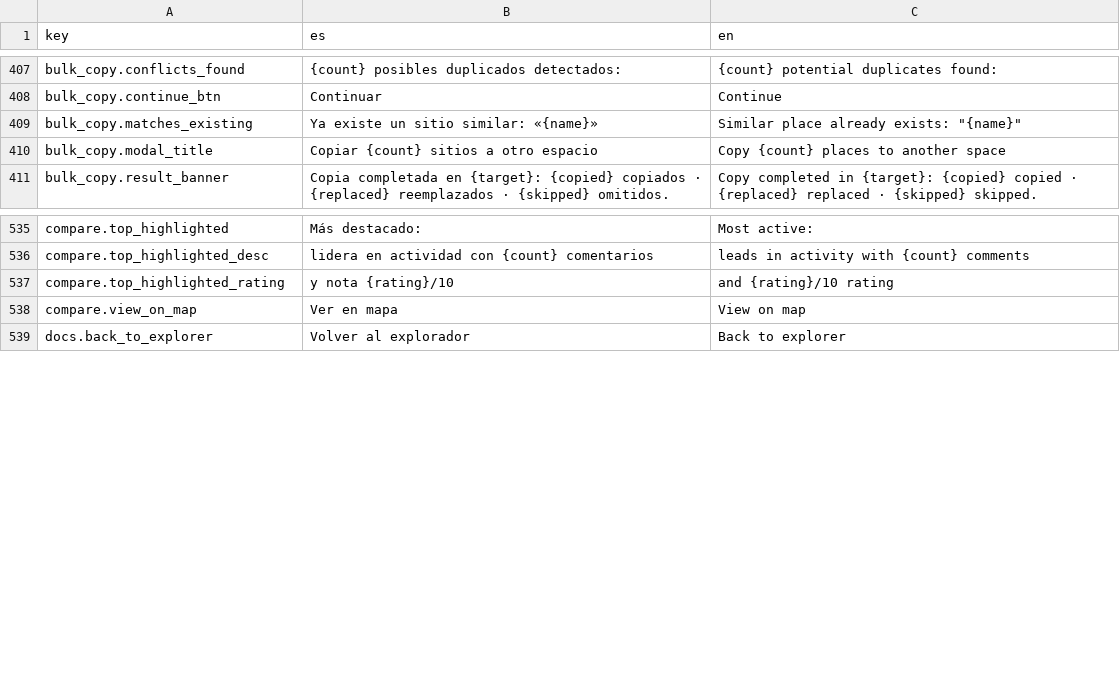
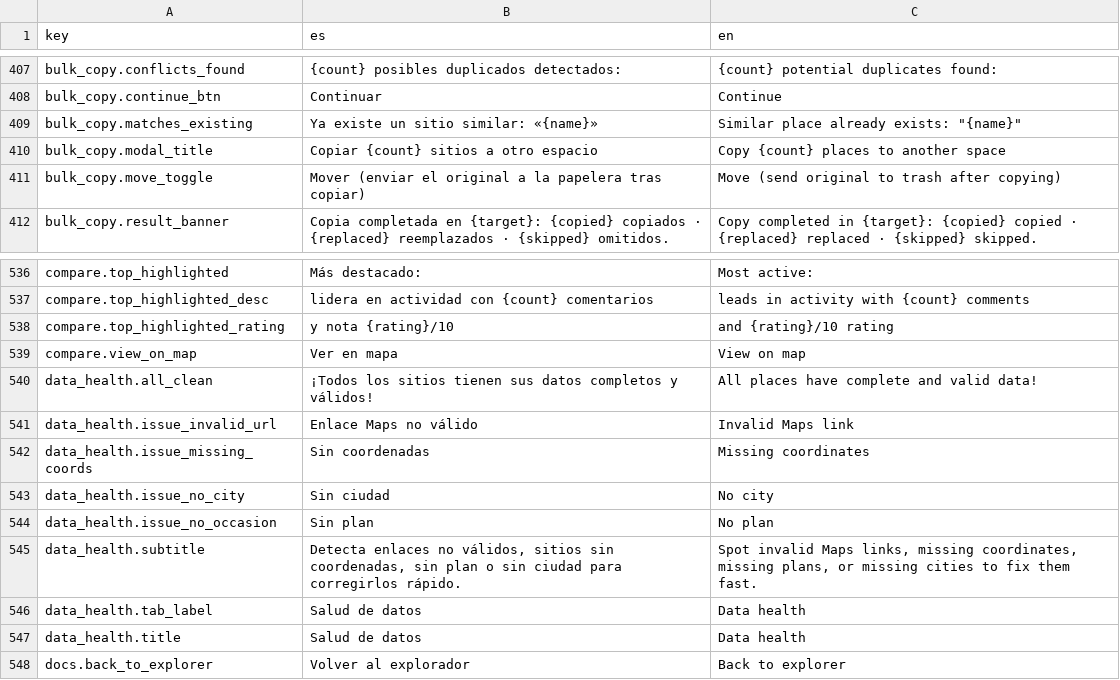
Before and after one commit to alebupal/GastroMap, a CSV file: src/locales/translations.csv, drawn as a sheet; only a part is shown, gaps mark what is left out; the diff names each change by its address in the sheet, - before the commit and + after, or states it on an @@ line.

Commit message:
feat(admin,places): añadir opción Mover al copiar y pestaña Salud de datos

```diff
--- a/src/locales/translations.csv
+++ b/src/locales/translations.csv
+row 411: bulk_copy.move_toggle | Mover (enviar el original a la papelera tras copiar) | Move (send original to trash after copying)
+row 540: data_health.all_clean | ¡Todos los sitios tienen sus datos completos y válidos! | All places have complete and valid data!
+row 541: data_health.issue_invalid_url | Enlace Maps no válido | Invalid Maps link
+row 542: data_health.issue_missing_coords | Sin coordenadas | Missing coordinates
+row 543: data_health.issue_no_city | Sin ciudad | No city
+row 544: data_health.issue_no_occasion | Sin plan | No plan
+row 545: data_health.subtitle | Detecta enlaces no válidos, sitios sin coordenadas, sin plan o sin ciudad para corregirlos rápido. | Spot invalid Maps links, missing coordinates, missing plans, or missing cities to fix them fast.
+row 546: data_health.tab_label | Salud de datos | Data health
+row 547: data_health.title | Salud de datos | Data health
```
Also changed, not shown: 10 other files.
